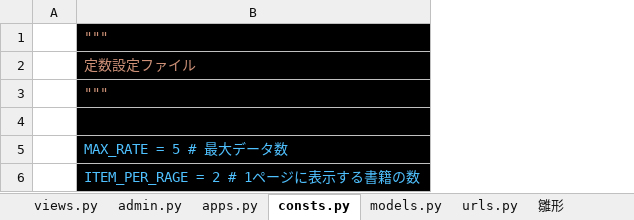
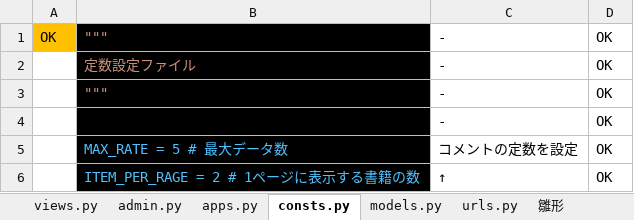
Before and after one commit to smd255/bookproject, an Excel workbook: doc/book解析.xlsx, sheet consts.py, drawn as a sheet; values as stored, in another font and other column widths than the file's, no borders; removed rows and columns are numbered as before the commit, all else as after; the diff names each change by its address in the sheet, - before the commit and + after, or states it on an @@ line.

```diff
--- a/doc/book解析.xlsx (sheet consts.py)
+++ b/doc/book解析.xlsx (sheet consts.py)
-column A, empty
+column A, row 1: OK
+column C, rows 1-6: - | - | - | - | コメントの定数を設定 | ↑
+column D, rows 1-6: all OK
-row 4: (empty)
+row 4:  |  | - | OK
```
Also changed, not shown: sheet apps.py, sheet admin.py, charts or pictures.
